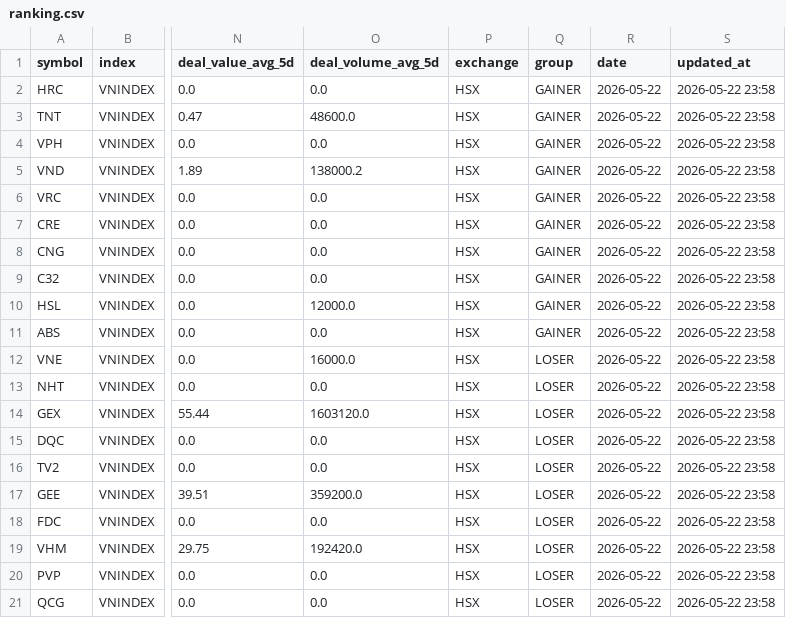
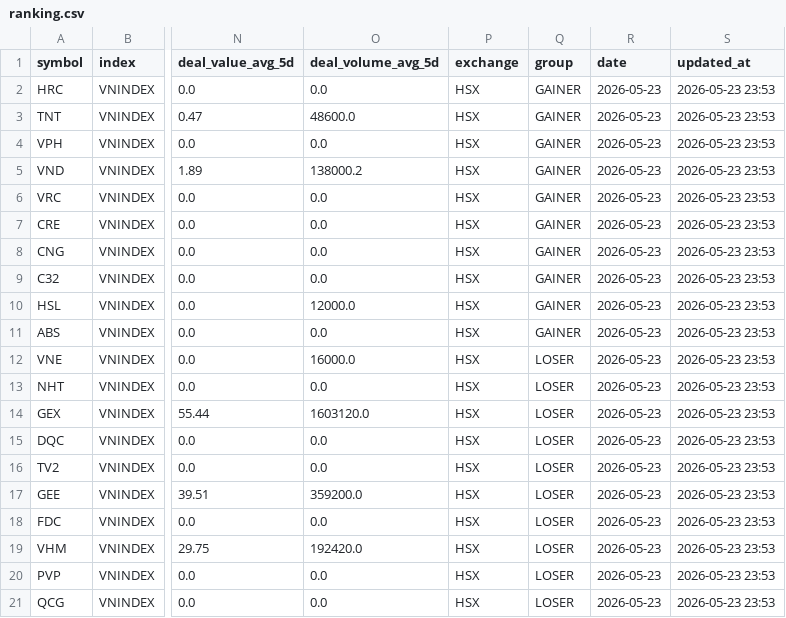
Before and after one commit to vn99instrumental-web/vnstock-cron-v2.0, a CSV file: output/ranking.csv, drawn as a sheet; only a part is shown, gaps mark what is left out; the diff names each change by its address in the sheet, - before the commit and + after, or states it on an @@ line.

```diff
--- a/output/ranking.csv
+++ b/output/ranking.csv
-R2:R21 (date): 2026-05-22
+R2:R21 (date): 2026-05-23
-S2:S21 (updated_at): 2026-05-22 23:58
+S2:S21 (updated_at): 2026-05-23 23:53
```
Also changed, not shown: output/deep.csv, output/foreign_flow.csv, 8 other files.
